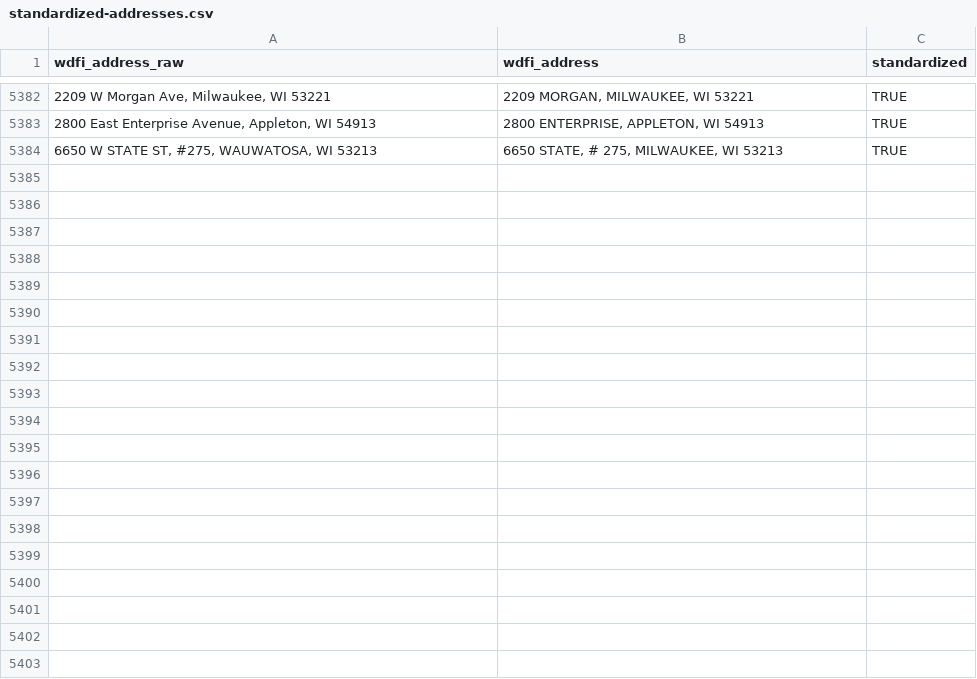
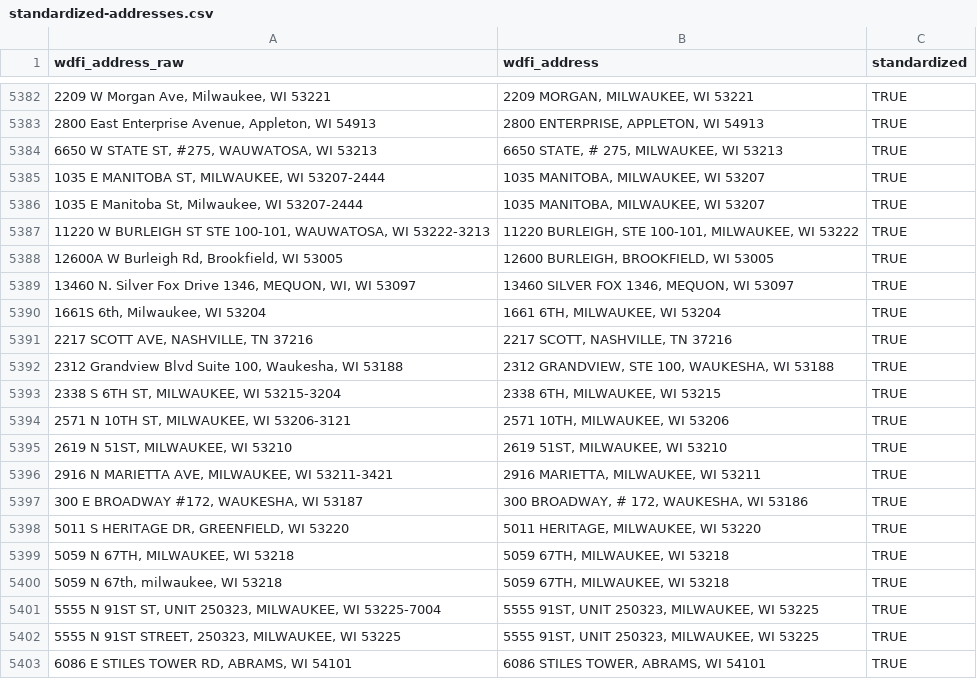
Before and after one commit to jdjohn215/mke-owner-networks, a CSV file: data/wdfi/standardized-addresses.csv, drawn as a sheet; only a part is shown, gaps mark what is left out; the diff covers the shown part only; the diff names each change by its address in the sheet, - before the commit and + after, or states it on an @@ line.

Commit message:
updated data

```diff
--- a/data/wdfi/standardized-addresses.csv
+++ b/data/wdfi/standardized-addresses.csv
+row 5385: 1035 E MANITOBA ST, MILWAUKEE, WI 53207-2444 | 1035 MANITOBA, MILWAUKEE, WI 53207 | TRUE
+row 5386: 1035 E Manitoba St, Milwaukee, WI 53207-2444 | 1035 MANITOBA, MILWAUKEE, WI 53207 | TRUE
+row 5387: 11220 W BURLEIGH ST STE 100-101, WAUWATOSA, WI 53222-3213 | 11220 BURLEIGH, STE 100-101, MILWAUKEE, WI 53222 | TRUE
+row 5388: 12600A W Burleigh Rd, Brookfield, WI 53005 | 12600 BURLEIGH, BROOKFIELD, WI 53005 | TRUE
+row 5389: 13460 N. Silver Fox Drive 1346, MEQUON, WI, WI 53097 | 13460 SILVER FOX 1346, MEQUON, WI 53097 | TRUE
+row 5390: 1661S 6th, Milwaukee, WI 53204 | 1661 6TH, MILWAUKEE, WI 53204 | TRUE
+row 5391: 2217 SCOTT AVE, NASHVILLE, TN 37216 | 2217 SCOTT, NASHVILLE, TN 37216 | TRUE
+row 5392: 2312 Grandview Blvd Suite 100, Waukesha, WI 53188 | 2312 GRANDVIEW, STE 100, WAUKESHA, WI 53188 | TRUE
+row 5393: 2338 S 6TH ST, MILWAUKEE, WI 53215-3204 | 2338 6TH, MILWAUKEE, WI 53215 | TRUE
+row 5394: 2571 N 10TH ST, MILWAUKEE, WI 53206-3121 | 2571 10TH, MILWAUKEE, WI 53206 | TRUE
+row 5395: 2619 N 51ST, MILWAUKEE, WI 53210 | 2619 51ST, MILWAUKEE, WI 53210 | TRUE
+row 5396: 2916 N MARIETTA AVE, MILWAUKEE, WI 53211-3421 | 2916 MARIETTA, MILWAUKEE, WI 53211 | TRUE
+row 5397: 300 E BROADWAY #172, WAUKESHA, WI 53187 | 300 BROADWAY, # 172, WAUKESHA, WI 53186 | TRUE
+row 5398: 5011 S HERITAGE DR, GREENFIELD, WI 53220 | 5011 HERITAGE, MILWAUKEE, WI 53220 | TRUE
+row 5399: 5059 N 67TH, MILWAUKEE, WI 53218 | 5059 67TH, MILWAUKEE, WI 53218 | TRUE
+row 5400: 5059 N 67th, milwaukee, WI 53218 | 5059 67TH, MILWAUKEE, WI 53218 | TRUE
+row 5401: 5555 N 91ST ST, UNIT 250323, MILWAUKEE, WI 53225-7004 | 5555 91ST, UNIT 250323, MILWAUKEE, WI 53225 | TRUE
+row 5402: 5555 N 91ST STREET, 250323, MILWAUKEE, WI 53225 | 5555 91ST, UNIT 250323, MILWAUKEE, WI 53225 | TRUE
+row 5403: 6086 E STILES TOWER RD, ABRAMS, WI 54101 | 6086 STILES TOWER, ABRAMS, WI 54101 | TRUE
```
Also changed, not shown: 12 added rows elsewhere in this file, 3 other files.
